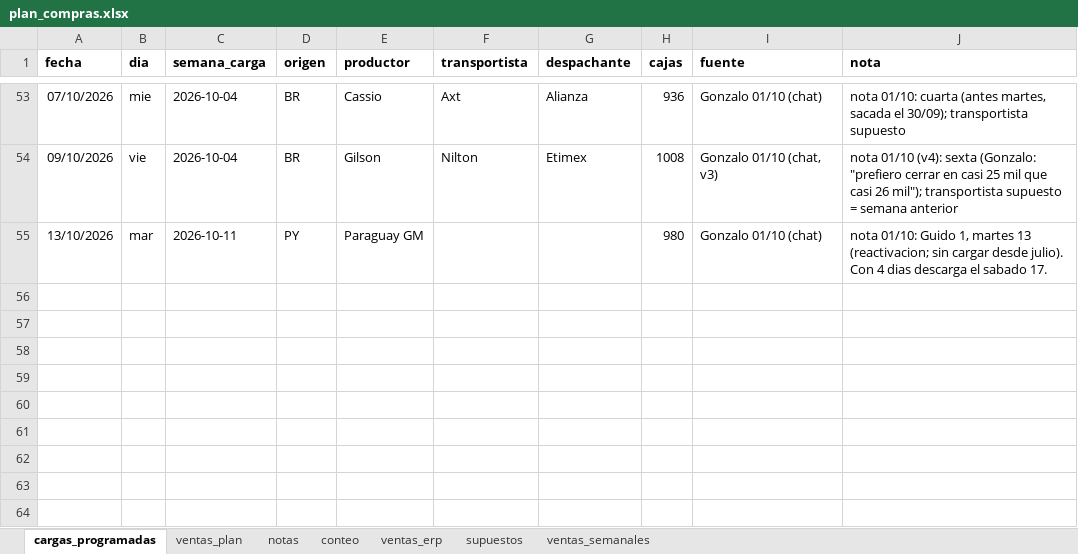
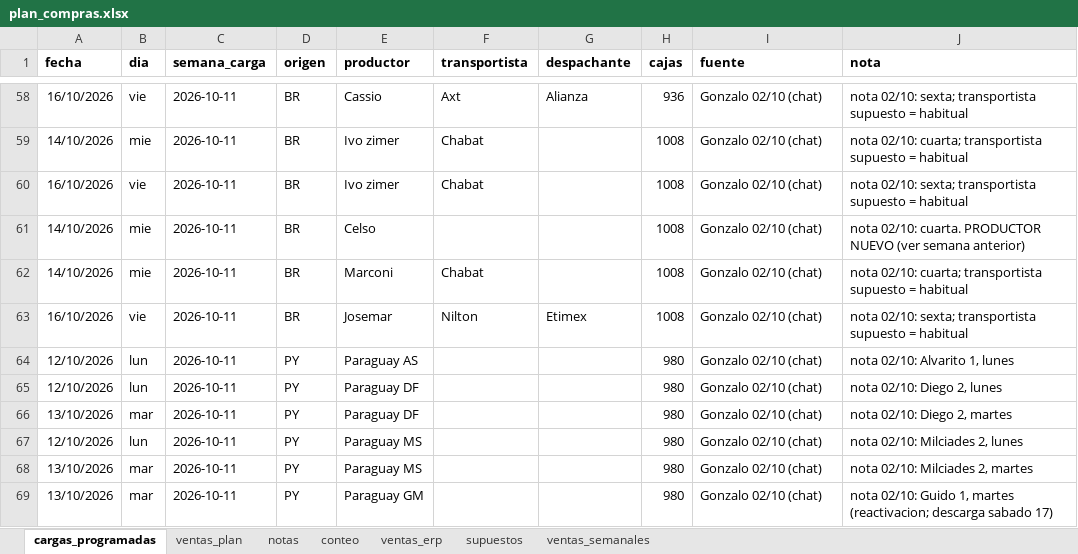
Before and after one commit to ingenieria-pepe/gonza_pepe, an Excel workbook: plan_compras/plan_compras.xlsx, sheet cargas_programadas, drawn as a sheet; only a part is shown, gaps mark what is left out; values as stored, in another font and other column widths than the file's, no borders; addresses are those after the commit; the diff covers the shown part only; the diff names each change by its address in the sheet, - before the commit and + after, or states it on an @@ line.

```diff
--- a/plan_compras/plan_compras.xlsx (sheet cargas_programadas)
+++ b/plan_compras/plan_compras.xlsx (sheet cargas_programadas)
-A58 (fecha): 07/10/2026
+A58 (fecha): 16/10/2026
-B58 (dia): mie
+B58 (dia): vie
-C58 (semana_carga): 2026-10-04
+C58 (semana_carga): 2026-10-11
-I58 (fuente): Gonzalo 01/10 (chat)
+I58 (fuente): Gonzalo 02/10 (chat)
-J58 (nota): nota 01/10: cuarta (antes martes, sacada el 30/09); transportista supuesto
+J58 (nota): nota 02/10: sexta; transportista supuesto = habitual
+row 59: 14/10/2026 | mie | 2026-10-11 | BR | Ivo zimer | Chabat |  | 1008 | Gonzalo 02/10 (chat) | nota 02/10: cuarta; transportista supuesto = habitual
+row 60: 16/10/2026 | vie | 2026-10-11 | BR | Ivo zimer | Chabat |  | 1008 | Gonzalo 02/10 (chat) | nota 02/10: sexta; transportista supuesto = habitual
+row 61: 14/10/2026 | mie | 2026-10-11 | BR | Celso |  |  | 1008 | Gonzalo 02/10 (chat) | nota 02/10: cuarta. PRODUCTOR NUEVO (ver semana anterior)
+row 62: 14/10/2026 | mie | 2026-10-11 | BR | Marconi | Chabat |  | 1008 | Gonzalo 02/10 (chat) | nota 02/10: cuarta; transportista supuesto = habitual
-A63 (fecha): 09/10/2026
+A63 (fecha): 16/10/2026
-C63 (semana_carga): 2026-10-04
+C63 (semana_carga): 2026-10-11
-E63 (productor): Gilson
+E63 (productor): Josemar
-I63 (fuente): Gonzalo 01/10 (chat, v3)
+I63 (fuente): Gonzalo 02/10 (chat)
-J63 (nota): nota 01/10 (v4): sexta (Gonzalo: "prefiero cerrar en casi 25 mil que casi 26 mil"); transportista supuesto = semana anterior
+J63 (nota): nota 02/10: sexta; transportista supuesto = habitual
+row 64: 12/10/2026 | lun | 2026-10-11 | PY | Paraguay AS |  |  | 980 | Gonzalo 02/10 (chat) | nota 02/10: Alvarito 1, lunes
+row 65: 12/10/2026 | lun | 2026-10-11 | PY | Paraguay DF |  |  | 980 | Gonzalo 02/10 (chat) | nota 02/10: Diego 2, lunes
+row 66: 13/10/2026 | mar | 2026-10-11 | PY | Paraguay DF |  |  | 980 | Gonzalo 02/10 (chat) | nota 02/10: Diego 2, martes
+row 67: 12/10/2026 | lun | 2026-10-11 | PY | Paraguay MS |  |  | 980 | Gonzalo 02/10 (chat) | nota 02/10: Milciades 2, lunes
+row 68: 13/10/2026 | mar | 2026-10-11 | PY | Paraguay MS |  |  | 980 | Gonzalo 02/10 (chat) | nota 02/10: Milciades 2, martes
-I69 (fuente): Gonzalo 01/10 (chat)
+I69 (fuente): Gonzalo 02/10 (chat)
-J69 (nota): nota 01/10: Guido 1, martes 13 (reactivacion; sin cargar desde julio). Con 4 dias descarga el sabado 17.
+J69 (nota): nota 02/10: Guido 1, martes (reactivacion; descarga sabado 17)
```
Also changed, not shown: 5 added rows and 36 edited cells elsewhere in this sheet, 3 other files.
